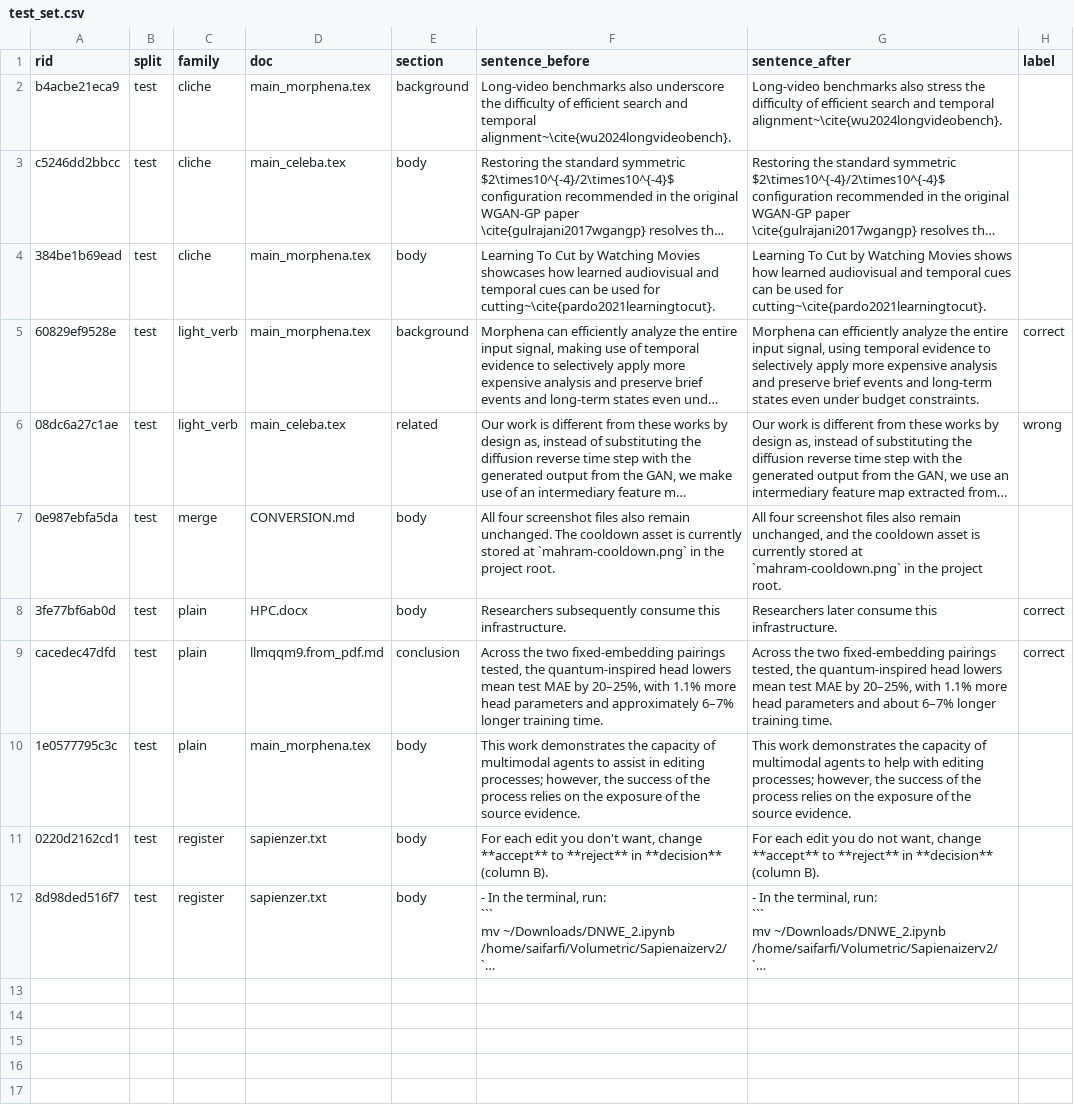
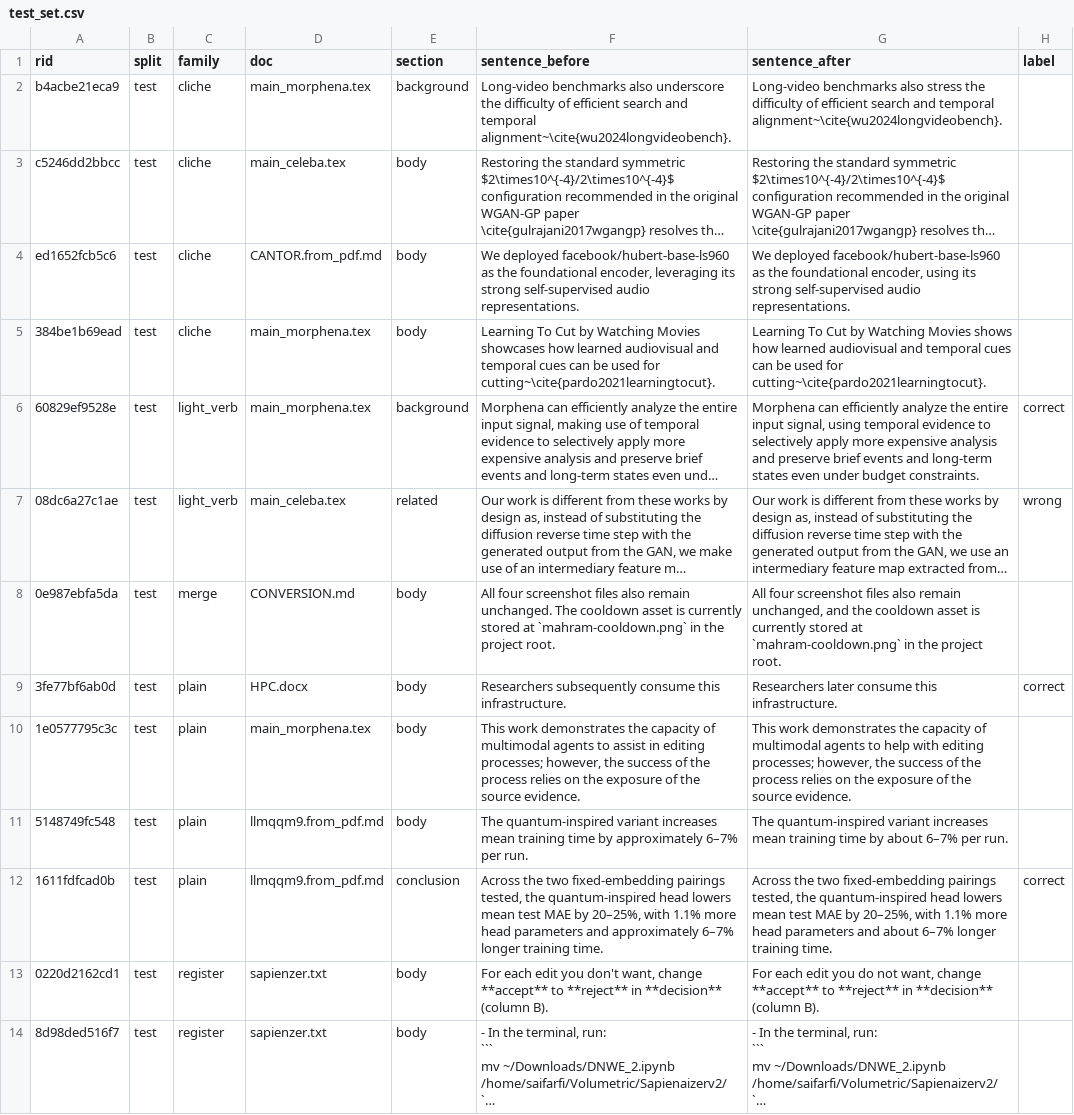
Before and after one commit to saifahmedarfi/DNWE-Sapienzer, a CSV file: out/test_set.csv, drawn as a sheet; long unchanged cells end in …; removed rows and columns are numbered as before the commit, all else as after; the diff names each change by its address in the sheet, - before the commit and + after, or states it on an @@ line.

```diff
--- a/out/test_set.csv
+++ b/out/test_set.csv
+row 4: ed1652fcb5c6 | test | cliche | CANTOR.from_pdf.md | body | We deployed facebook/hubert-base-ls960 as the foundational encoder, leveraging its strong self-supervised audio representations. | We deployed facebook/hubert-base-ls960 as the foundational encoder, using its strong self-supervised audio representations.
-row 9: cacedec47dfd | test | plain | llmqqm9.from_pdf.md | conclusion | Across the two fixed-embedding pairings tested, the quantum-inspired head lowers mean test MAE by 20–25%, with 1.1% more head parameters and approximately 6–7% longer training time. | Across the two fixed-embedding pairings tested, the quantum-inspired head lowers mean test MAE by 20–25%, with 1.1% more head parameters and about 6–7% longer training time. | correct
+row 11: 5148749fc548 | test | plain | llmqqm9.from_pdf.md | body | The quantum-inspired variant increases mean training time by approximately 6–7% per run. | The quantum-inspired variant increases mean training time by about 6–7% per run.
+row 12: 1611fdfcad0b | test | plain | llmqqm9.from_pdf.md | conclusion | Across the two fixed-embedding pairings tested, the quantum-inspired head lowers mean test MAE by 20–25%, with 1.1% more head parameters and approximately 6–7% longer training time. | Across the two fixed-embedding pairings tested, the quantum-inspired head lowers mean test MAE by 20–25%, with 1.1% more head parameters and about 6–7% longer training time. | correct
```
Also changed, not shown: out/CANTOR.from_pdf.dnwe.edits.csv, out/benchmark.csv, 52 other files.
